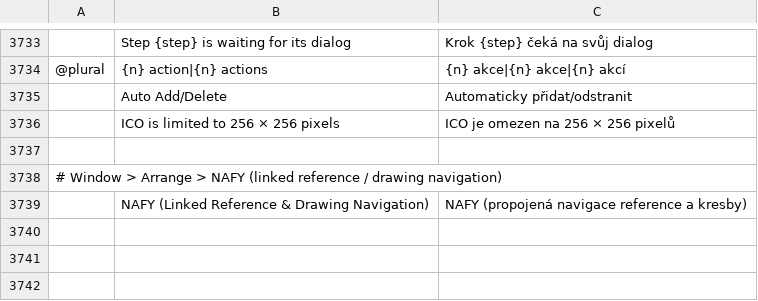
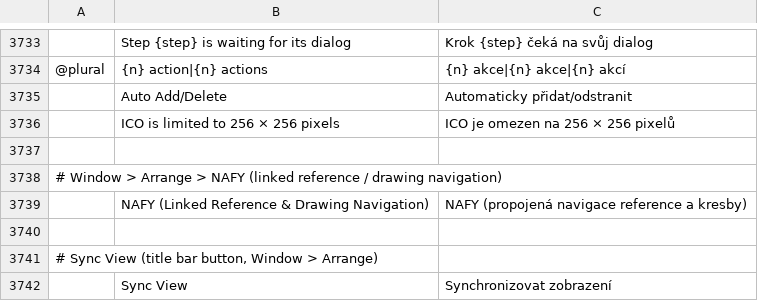
Before and after one commit to Mitacore/photocraft, a TSV file: crates/ui-egui/src/i18n/cs.tsv, drawn as a sheet; only a part is shown, gaps mark what is left out; the diff names each change by its address in the sheet, - before the commit and + after, or states it on an @@ line.

```diff
--- a/crates/ui-egui/src/i18n/cs.tsv
+++ b/crates/ui-egui/src/i18n/cs.tsv
+row 3740: (empty)
+row 3741: # Sync View (title bar button, Window > Arrange)
+row 3742:  | Sync View | Synchronizovat zobrazení
```
Also changed, not shown: crates/ui-egui/src/i18n/el.tsv, crates/ui-egui/src/i18n/hu.tsv, 28 other files.
